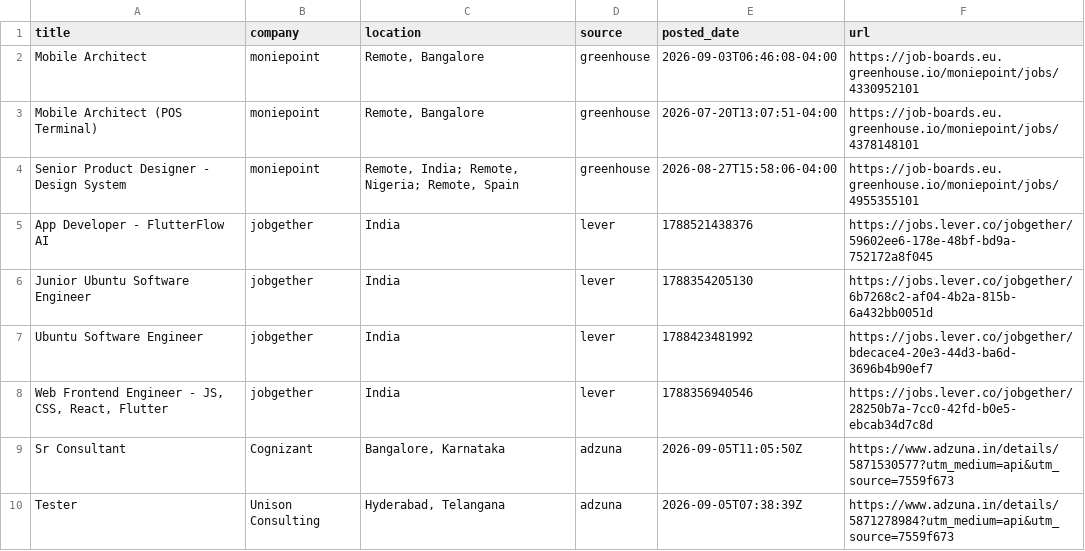
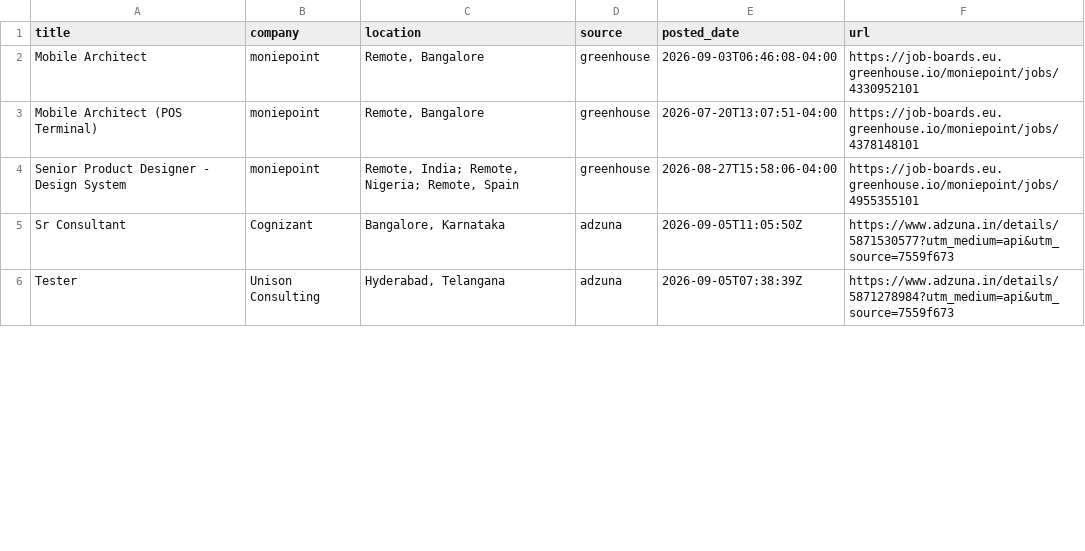
Before and after one commit to jatin-web/flutter-jobs-finder, a CSV file: output/flutter_jobs.csv, drawn as a sheet; only a part is shown; removed rows and columns are numbered as before the commit, all else as after; the diff covers the shown part only; the diff names each change by its address in the sheet, - before the commit and + after, or states it on an @@ line.

```diff
--- a/output/flutter_jobs.csv
+++ b/output/flutter_jobs.csv
-row 5: App Developer - FlutterFlow AI | jobgether | India | lever | 1788521438376 | https://jobs.lever.co/jobgether/59602ee6-178e-48bf-bd9a-752172a8f045
-row 6: Junior Ubuntu Software Engineer | jobgether | India | lever | 1788354205130 | https://jobs.lever.co/jobgether/6b7268c2-af04-4b2a-815b-6a432bb0051d
-row 7: Ubuntu Software Engineer | jobgether | India | lever | 1788423481992 | https://jobs.lever.co/jobgether/bdecace4-20e3-44d3-ba6d-3696b4b90ef7
-row 8: Web Frontend Engineer - JS, CSS, React, Flutter | jobgether | India | lever | 1788356940546 | https://jobs.lever.co/jobgether/28250b7a-7cc0-42fd-b0e5-ebcab34d7c8d
```
Also changed, not shown: 1 added row, 1 moved row and 6 edited cells elsewhere in this file, 5 other files.
